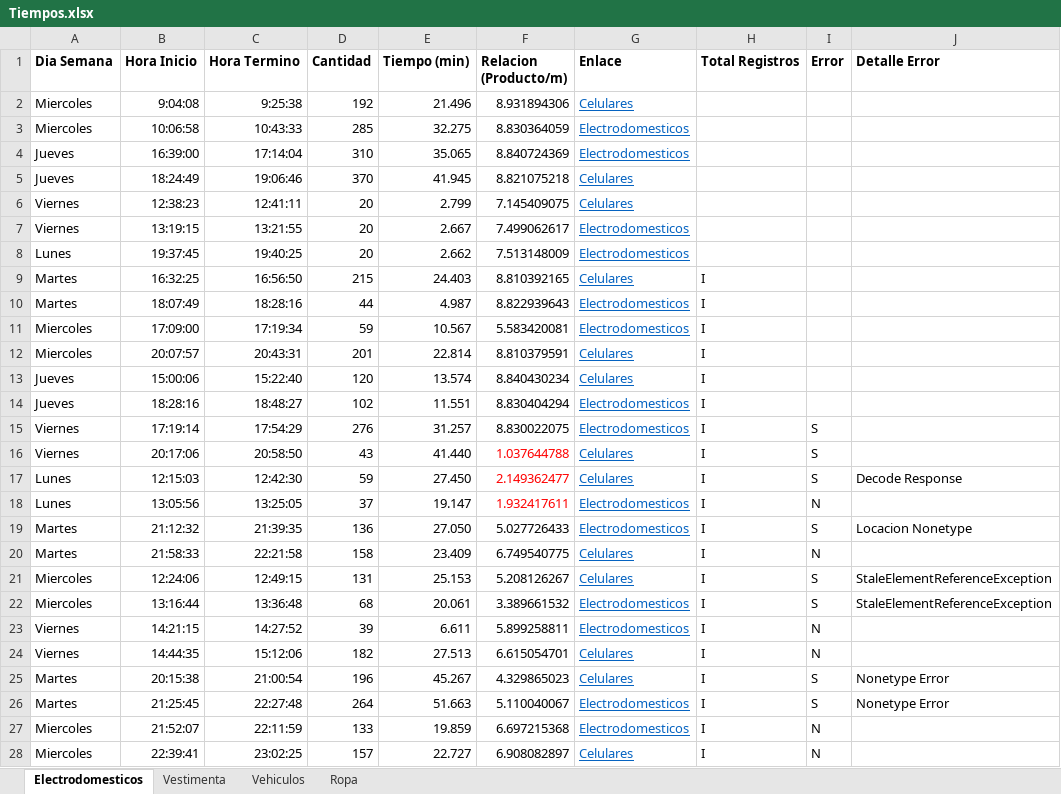
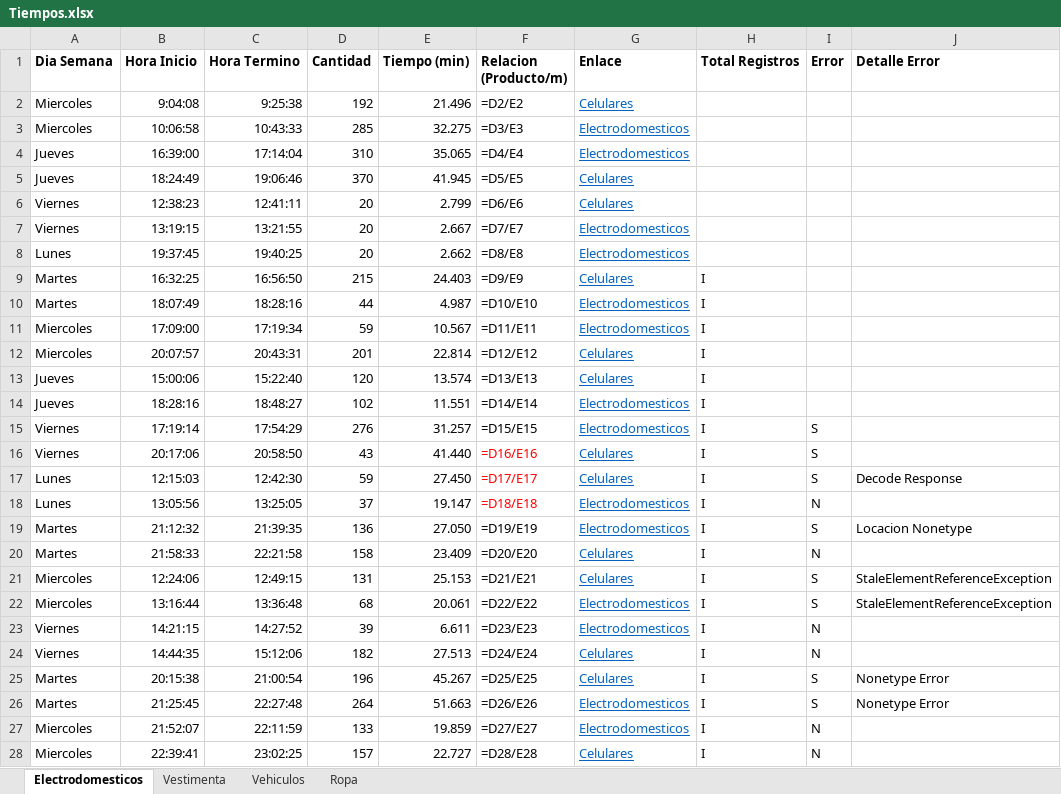
Before and after one commit to JavierPortella/GraphQL-Facebook-Marketplace-Ropa, an Excel workbook: Tiempos.xlsx, sheet Electrodomesticos, drawn as a sheet; only a part is shown; values as stored, in another font and other column widths than the file's, no borders; formulas without a stored value are shown as written; the diff covers the shown part only; the diff names each change by its address in the sheet, - before the commit and + after, or states it on an @@ line.

```diff
--- a/Tiempos.xlsx (sheet Electrodomesticos)
+++ b/Tiempos.xlsx (sheet Electrodomesticos)
-F2 (Relacion (Producto/m)): 8.931894306
+F2 (Relacion (Producto/m)): =D2/E2
-F3 (Relacion (Producto/m)): 8.830364059
+F3 (Relacion (Producto/m)): =D3/E3
-F4 (Relacion (Producto/m)): 8.840724369
+F4 (Relacion (Producto/m)): =D4/E4
-F5 (Relacion (Producto/m)): 8.821075218
+F5 (Relacion (Producto/m)): =D5/E5
-F6 (Relacion (Producto/m)): 7.145409075
+F6 (Relacion (Producto/m)): =D6/E6
-F7 (Relacion (Producto/m)): 7.499062617
+F7 (Relacion (Producto/m)): =D7/E7
-F8 (Relacion (Producto/m)): 7.513148009
+F8 (Relacion (Producto/m)): =D8/E8
-F9 (Relacion (Producto/m)): 8.810392165
+F9 (Relacion (Producto/m)): =D9/E9
-F10 (Relacion (Producto/m)): 8.822939643
+F10 (Relacion (Producto/m)): =D10/E10
-F11 (Relacion (Producto/m)): 5.583420081
+F11 (Relacion (Producto/m)): =D11/E11
-F12 (Relacion (Producto/m)): 8.810379591
+F12 (Relacion (Producto/m)): =D12/E12
-F13 (Relacion (Producto/m)): 8.840430234
+F13 (Relacion (Producto/m)): =D13/E13
-F14 (Relacion (Producto/m)): 8.830404294
+F14 (Relacion (Producto/m)): =D14/E14
-F15 (Relacion (Producto/m)): 8.830022075
+F15 (Relacion (Producto/m)): =D15/E15
-F16 (Relacion (Producto/m)): 1.037644788
+F16 (Relacion (Producto/m)): =D16/E16
-F17 (Relacion (Producto/m)): 2.149362477
+F17 (Relacion (Producto/m)): =D17/E17
-F18 (Relacion (Producto/m)): 1.932417611
+F18 (Relacion (Producto/m)): =D18/E18
-F19 (Relacion (Producto/m)): 5.027726433
+F19 (Relacion (Producto/m)): =D19/E19
-F20 (Relacion (Producto/m)): 6.749540775
+F20 (Relacion (Producto/m)): =D20/E20
-F21 (Relacion (Producto/m)): 5.208126267
+F21 (Relacion (Producto/m)): =D21/E21
-F22 (Relacion (Producto/m)): 3.389661532
+F22 (Relacion (Producto/m)): =D22/E22
-F23 (Relacion (Producto/m)): 5.899258811
+F23 (Relacion (Producto/m)): =D23/E23
-F24 (Relacion (Producto/m)): 6.615054701
+F24 (Relacion (Producto/m)): =D24/E24
-F25 (Relacion (Producto/m)): 4.329865023
+F25 (Relacion (Producto/m)): =D25/E25
-F26 (Relacion (Producto/m)): 5.110040067
+F26 (Relacion (Producto/m)): =D26/E26
-F27 (Relacion (Producto/m)): 6.697215368
+F27 (Relacion (Producto/m)): =D27/E27
-F28 (Relacion (Producto/m)): 6.908082897
+F28 (Relacion (Producto/m)): =D28/E28
```
Also changed, not shown: 11 edited cells elsewhere in this sheet, sheet Vestimenta, sheet Ropa, sheet Vehiculos, 6 other files.
